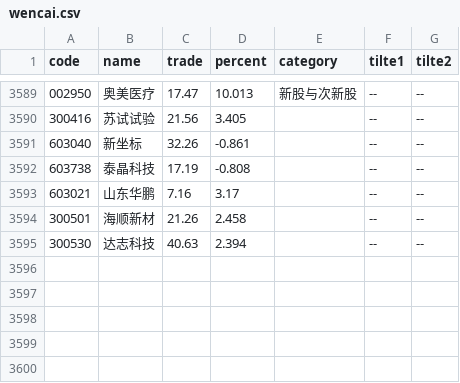
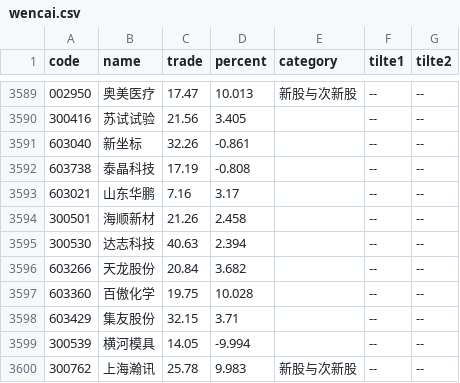
Before and after one commit to johnsonhongyi/pyQuant, a CSV file: stock/JohnsonUtil/wencai/wencai.csv, drawn as a sheet; only a part is shown, gaps mark what is left out.

```diff
--- a/stock/JohnsonUtil/wencai/wencai.csv
+++ b/stock/JohnsonUtil/wencai/wencai.csv
@@ -3626 +3626,9 @@ code,name,trade,percent,category,tilte1,tilte2
 ",--,--
+603266,天龙股份,20.84,3.682,"
+",--,--
+603360,百傲化学,19.75,10.028,"
+",--,--
+603429,集友股份,32.15,3.71,"",--,--
+300539,横河模具,14.05,-9.994,"
+",--,--
+300762,上海瀚讯,25.78,9.983,新股与次新股,--,--
```
Also changed, not shown: stock/JohnsonUtil/wencai/cxg.csv, 15 other files.
